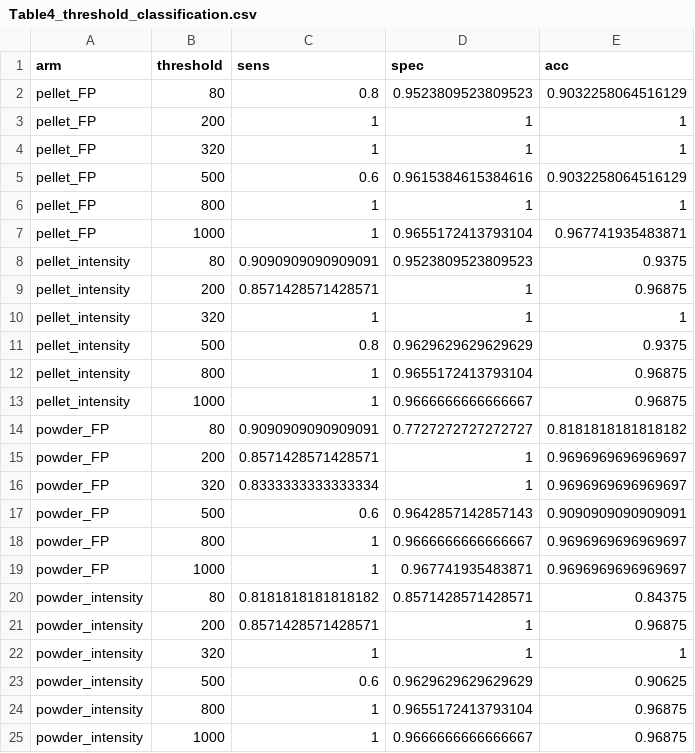
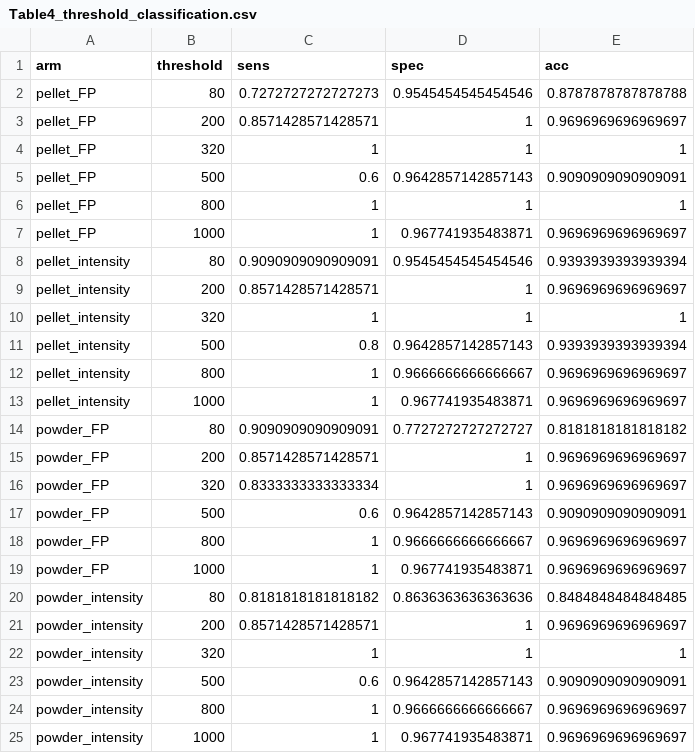
Before and after one commit to biopixl/PhD_Projects, a CSV file: Eaton-Fire-Ash/D2D/XRF/results/Table4_threshold_classification.csv, drawn as a sheet.

```diff
--- a/Eaton-Fire-Ash/D2D/XRF/results/Table4_threshold_classification.csv
+++ b/Eaton-Fire-Ash/D2D/XRF/results/Table4_threshold_classification.csv
@@ -1,14 +1,14 @@
 arm,threshold,sens,spec,acc
-pellet_FP,80,0.8,0.9523809523809523,0.9032258064516129
-pellet_FP,200,1,1,1
+pellet_FP,80,0.7272727272727273,0.9545454545454546,0.8787878787878788
+pellet_FP,200,0.8571428571428571,1,0.9696969696969697
 pellet_FP,320,1,1,1
-pellet_FP,500,0.6,0.9615384615384616,0.9032258064516129
+pellet_FP,500,0.6,0.9642857142857143,0.9090909090909091
 pellet_FP,800,1,1,1
-pellet_FP,1000,1,0.9655172413793104,0.967741935483871
-pellet_intensity,80,0.9090909090909091,0.9523809523809523,0.9375
-pellet_intensity,200,0.8571428571428571,1,0.96875
+pellet_FP,1000,1,0.967741935483871,0.9696969696969697
+pellet_intensity,80,0.9090909090909091,0.9545454545454546,0.9393939393939394
+pellet_intensity,200,0.8571428571428571,1,0.9696969696969697
 pellet_intensity,320,1,1,1
-pellet_intensity,500,0.8,0.9629629629629629,0.9375
-pellet_intensity,800,1,0.9655172413793104,0.96875
-pellet_intensity,1000,1,0.9666666666666667,0.96875
+pellet_intensity,500,0.8,0.9642857142857143,0.9393939393939394
+pellet_intensity,800,1,0.9666666666666667,0.9696969696969697
+pellet_intensity,1000,1,0.967741935483871,0.9696969696969697
 powder_FP,80,0.9090909090909091,0.7727272727272727,0.8181818181818182
@@ -19,7 +19,7 @@ powder_FP,800,1,0.9666666666666667,0.9696969696969697
 powder_FP,1000,1,0.967741935483871,0.9696969696969697
-powder_intensity,80,0.8181818181818182,0.8571428571428571,0.84375
-powder_intensity,200,0.8571428571428571,1,0.96875
+powder_intensity,80,0.8181818181818182,0.8636363636363636,0.8484848484848485
+powder_intensity,200,0.8571428571428571,1,0.9696969696969697
 powder_intensity,320,1,1,1
-powder_intensity,500,0.6,0.9629629629629629,0.90625
-powder_intensity,800,1,0.9655172413793104,0.96875
-powder_intensity,1000,1,0.9666666666666667,0.96875
+powder_intensity,500,0.6,0.9642857142857143,0.9090909090909091
+powder_intensity,800,1,0.9666666666666667,0.9696969696969697
+powder_intensity,1000,1,0.967741935483871,0.9696969696969697
```
Also changed, not shown: Eaton-Fire-Ash/D2D/XRF/results/Table3_calibration_validation.csv, Eaton-Fire-Ash/D2D/XRF/results/Table_S3_pb_line_sweep.csv, 14 other files.
